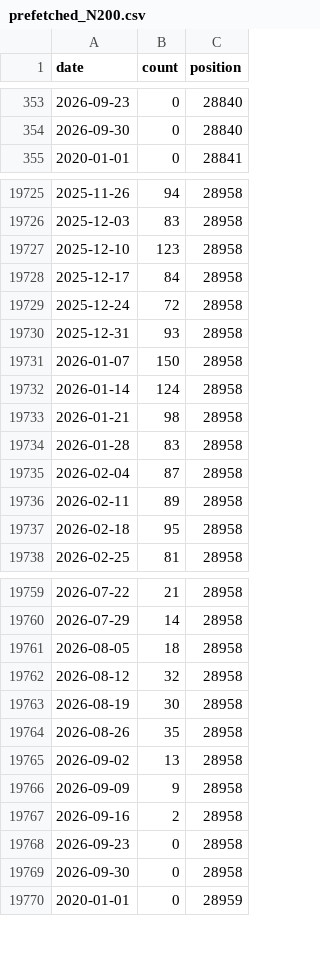
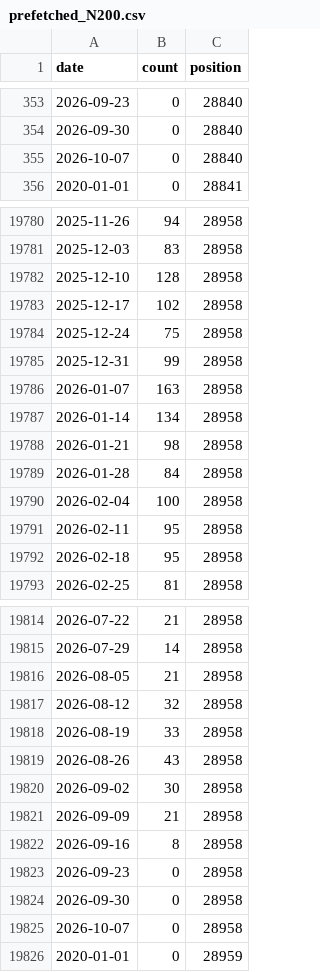
Before and after one commit to rnaguru/wwpcrqc, a CSV file: LociTracker/data/prefetched_N200.csv, drawn as a sheet; only a part is shown, gaps mark what is left out; the diff covers the shown part only.

```diff
--- a/LociTracker/data/prefetched_N200.csv
+++ b/LociTracker/data/prefetched_N200.csv
@@ -354,2 +354,3 @@ date,count,position
 2026-09-30,0,28840
+2026-10-07,0,28840
 2020-01-01,0,28841
@@ -19726,12 +19781,12 @@ date,count,position
 2025-12-03,83,28958
-2025-12-10,123,28958
-2025-12-17,84,28958
-2025-12-24,72,28958
-2025-12-31,93,28958
-2026-01-07,150,28958
-2026-01-14,124,28958
+2025-12-10,128,28958
+2025-12-17,102,28958
+2025-12-24,75,28958
+2025-12-31,99,28958
+2026-01-07,163,28958
+2026-01-14,134,28958
 2026-01-21,98,28958
-2026-01-28,83,28958
-2026-02-04,87,28958
-2026-02-11,89,28958
+2026-01-28,84,28958
+2026-02-04,100,28958
+2026-02-11,95,28958
 2026-02-18,95,28958
@@ -19760,11 +19815,12 @@ date,count,position
 2026-07-29,14,28958
-2026-08-05,18,28958
+2026-08-05,21,28958
 2026-08-12,32,28958
-2026-08-19,30,28958
-2026-08-26,35,28958
-2026-09-02,13,28958
-2026-09-09,9,28958
-2026-09-16,2,28958
+2026-08-19,33,28958
+2026-08-26,43,28958
+2026-09-02,30,28958
+2026-09-09,21,28958
+2026-09-16,8,28958
 2026-09-23,0,28958
 2026-09-30,0,28958
+2026-10-07,0,28958
 2020-01-01,0,28959
```
Also changed, not shown: 56 added rows and 9 edited cells elsewhere in this file, LociTracker/data/prefetched_E_Sarbeco.csv, LociTracker/data/prefetched_N1.csv, 2 other files.
